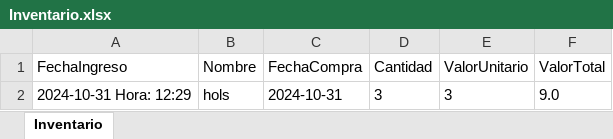
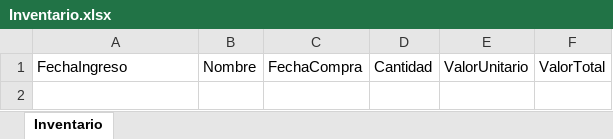
Before and after one commit to Osdamamo/empresajava, an Excel workbook: Inventario.xlsx, sheet Inventario, drawn as a sheet; values as stored, in another font and other column widths than the file's, no borders; the diff names each change by its address in the sheet, - before the commit and + after, or states it on an @@ line.

```diff
--- a/Inventario.xlsx (sheet Inventario)
+++ b/Inventario.xlsx (sheet Inventario)
-row 2: 2024-10-31 Hora: 12:29 | hols | 2024-10-31 | 3 | 3 | 9.0
```
Also changed, not shown: 11 other files.
